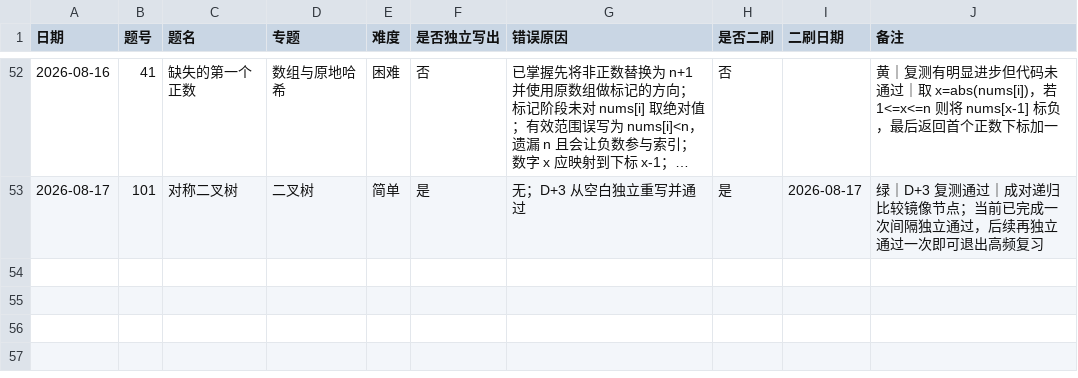
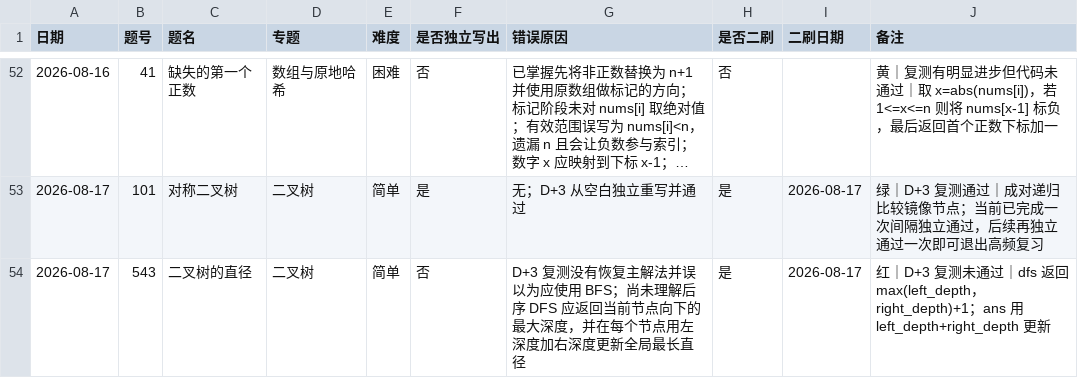
Before and after one commit to JamesLJ2001/find-work, a CSV file: leetcode/progress.csv, drawn as a sheet; only a part is shown, gaps mark what is left out; long unchanged cells end in …; the diff names each change by its address in the sheet, - before the commit and + after, or states it on an @@ line.

Commit message:
记录二叉树直径D加3复测

```diff
--- a/leetcode/progress.csv
+++ b/leetcode/progress.csv
+row 54: 2026-08-17 | 543 | 二叉树的直径 | 二叉树 | 简单 | 否 | D+3 复测没有恢复主解法并误以为应使用 BFS；尚未理解后序 DFS 应返回当前节点向下的最大深度，并在每个节点用左深度加右深度更新全局最长直径 | 是 | 2026-08-17 | 红｜D+3 复测未通过｜dfs 返回 max(left_depth，right_depth)+1；ans 用 left_depth+right_depth 更新
```
